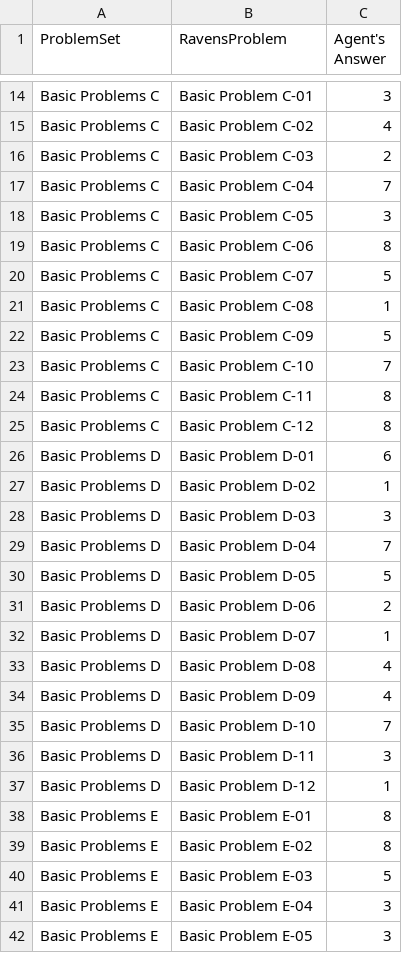
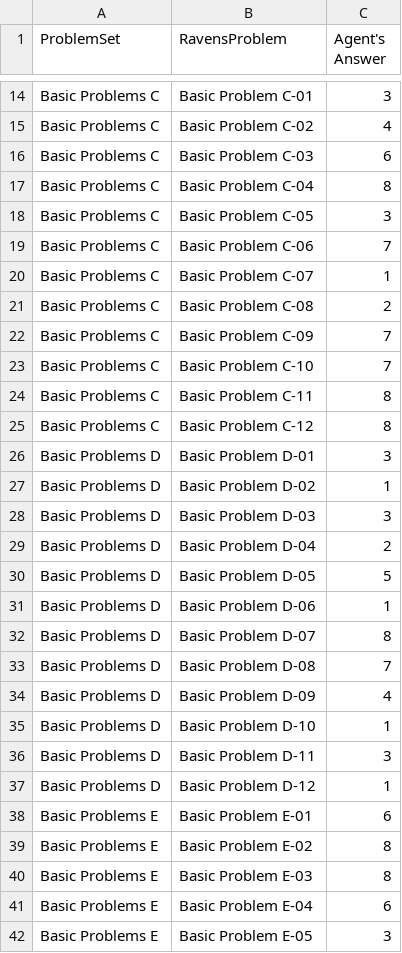
Before and after one commit to rhewsoncodes/ravens_matrices_project, a CSV file: AgentAnswers.csv, drawn as a sheet; only a part is shown, gaps mark what is left out; the diff covers the shown part only.

```diff
--- a/AgentAnswers.csv
+++ b/AgentAnswers.csv
@@ -15,9 +15,9 @@ Basic Problems C,Basic Problem C-01,3
 Basic Problems C,Basic Problem C-02,4
-Basic Problems C,Basic Problem C-03,2
-Basic Problems C,Basic Problem C-04,7
+Basic Problems C,Basic Problem C-03,6
+Basic Problems C,Basic Problem C-04,8
 Basic Problems C,Basic Problem C-05,3
-Basic Problems C,Basic Problem C-06,8
-Basic Problems C,Basic Problem C-07,5
-Basic Problems C,Basic Problem C-08,1
-Basic Problems C,Basic Problem C-09,5
+Basic Problems C,Basic Problem C-06,7
+Basic Problems C,Basic Problem C-07,1
+Basic Problems C,Basic Problem C-08,2
+Basic Problems C,Basic Problem C-09,7
 Basic Problems C,Basic Problem C-10,7
@@ -25,18 +25,18 @@ Basic Problems C,Basic Problem C-11,8
 Basic Problems C,Basic Problem C-12,8
-Basic Problems D,Basic Problem D-01,6
+Basic Problems D,Basic Problem D-01,3
 Basic Problems D,Basic Problem D-02,1
 Basic Problems D,Basic Problem D-03,3
-Basic Problems D,Basic Problem D-04,7
+Basic Problems D,Basic Problem D-04,2
 Basic Problems D,Basic Problem D-05,5
-Basic Problems D,Basic Problem D-06,2
-Basic Problems D,Basic Problem D-07,1
-Basic Problems D,Basic Problem D-08,4
+Basic Problems D,Basic Problem D-06,1
+Basic Problems D,Basic Problem D-07,8
+Basic Problems D,Basic Problem D-08,7
 Basic Problems D,Basic Problem D-09,4
-Basic Problems D,Basic Problem D-10,7
+Basic Problems D,Basic Problem D-10,1
 Basic Problems D,Basic Problem D-11,3
 Basic Problems D,Basic Problem D-12,1
-Basic Problems E,Basic Problem E-01,8
+Basic Problems E,Basic Problem E-01,6
 Basic Problems E,Basic Problem E-02,8
-Basic Problems E,Basic Problem E-03,5
-Basic Problems E,Basic Problem E-04,3
+Basic Problems E,Basic Problem E-03,8
+Basic Problems E,Basic Problem E-04,6
 Basic Problems E,Basic Problem E-05,3
```
Also changed, not shown: 31 edited cells elsewhere in this file, ProblemResults.csv, SetResults.csv, 3 other files.
